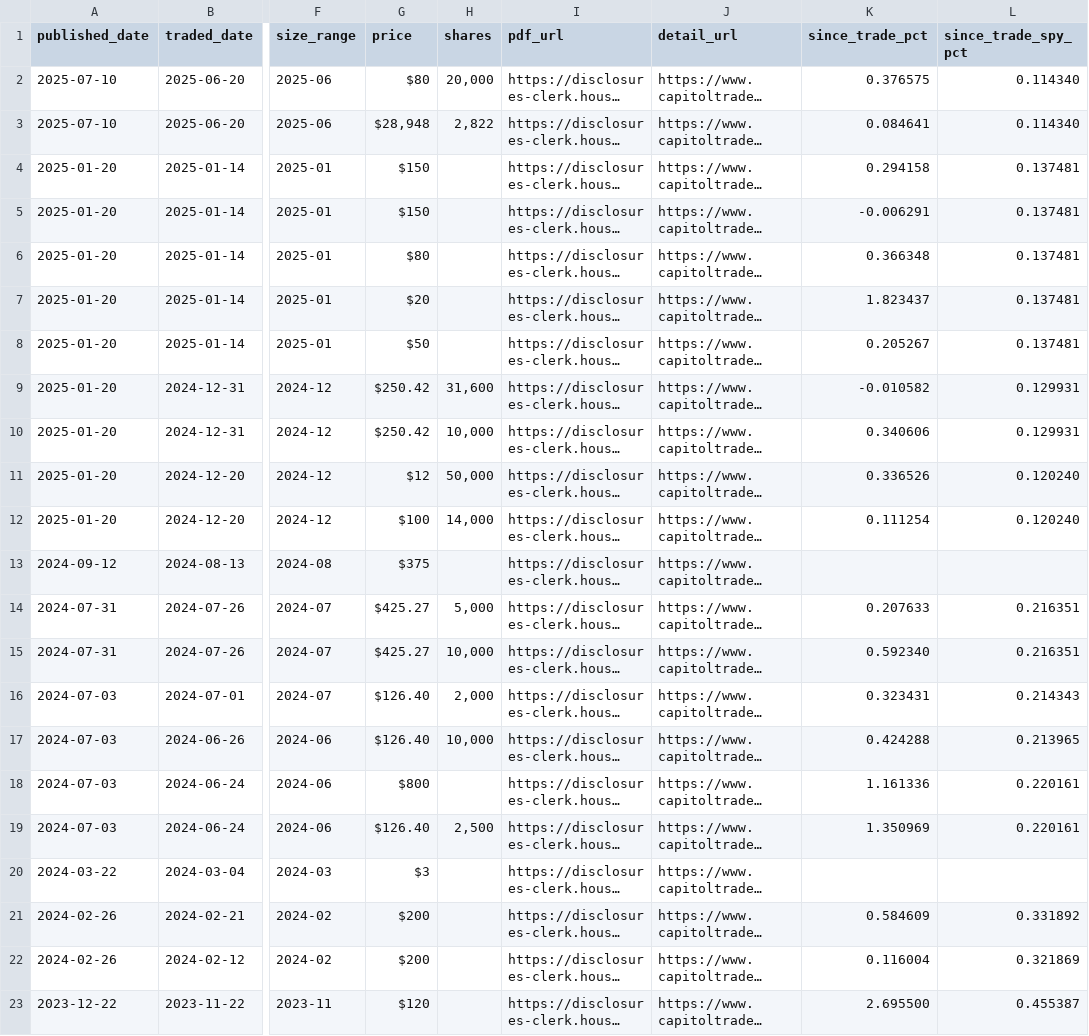
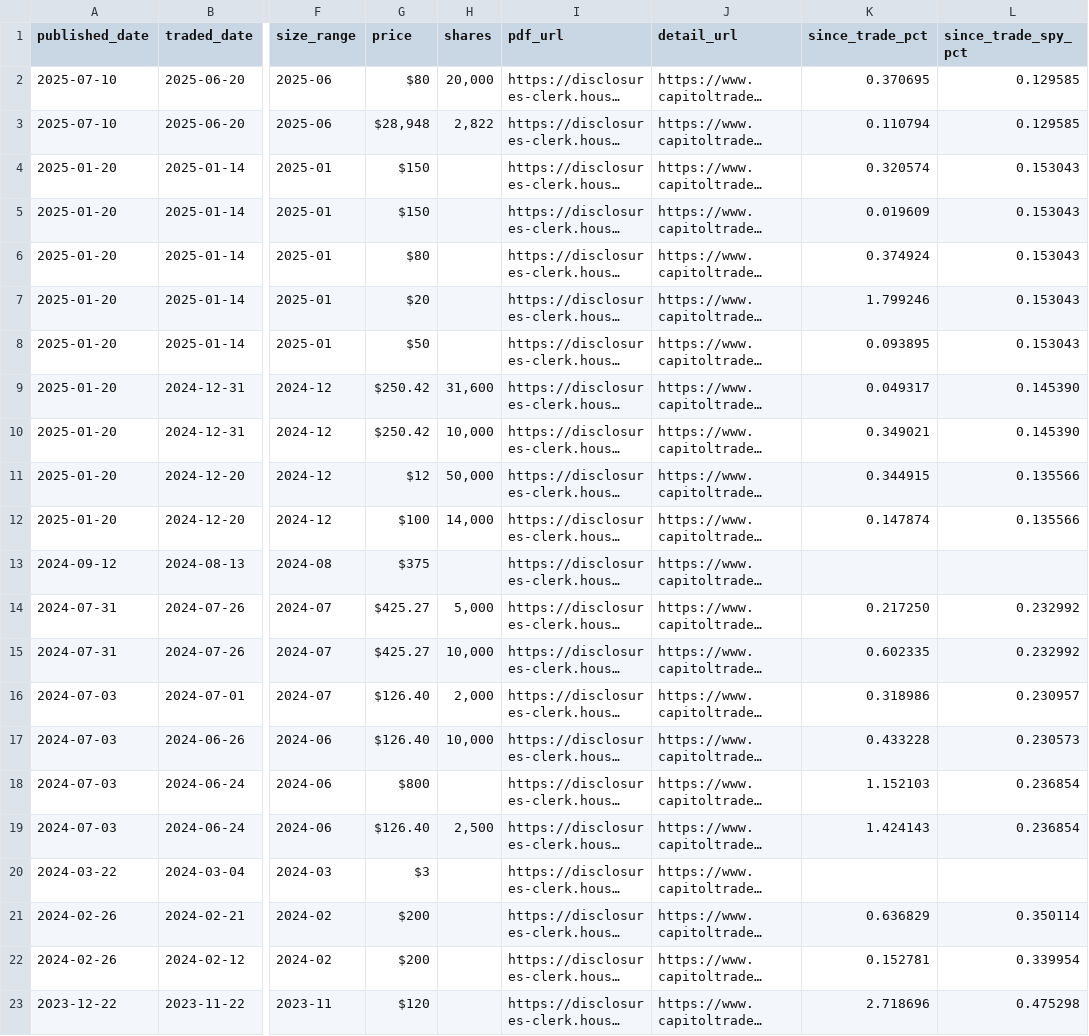
Before and after one commit to Microthware/belfort-reports, a CSV file: history/pelosi-trades.csv, drawn as a sheet; only a part is shown, gaps mark what is left out; long unchanged cells end in …; the diff covers the shown part only; the diff names each change by its address in the sheet, - before the commit and + after, or states it on an @@ line.

```diff
--- a/history/pelosi-trades.csv
+++ b/history/pelosi-trades.csv
-K2 (since_trade_pct): 0.376575
+K2 (since_trade_pct): 0.370695
-L2:L3 (since_trade_spy_pct): 0.114340
+L2:L3 (since_trade_spy_pct): 0.129585
-K3 (since_trade_pct): 0.084641
+K3 (since_trade_pct): 0.110794
-K4 (since_trade_pct): 0.294158
+K4 (since_trade_pct): 0.320574
-L4:L8 (since_trade_spy_pct): 0.137481
+L4:L8 (since_trade_spy_pct): 0.153043
-K5 (since_trade_pct): -0.006291
+K5 (since_trade_pct): 0.019609
-K6 (since_trade_pct): 0.366348
+K6 (since_trade_pct): 0.374924
-K7 (since_trade_pct): 1.823437
+K7 (since_trade_pct): 1.799246
-K8 (since_trade_pct): 0.205267
+K8 (since_trade_pct): 0.093895
-K9 (since_trade_pct): -0.010582
+K9 (since_trade_pct): 0.049317
-L9:L10 (since_trade_spy_pct): 0.129931
+L9:L10 (since_trade_spy_pct): 0.145390
-K10 (since_trade_pct): 0.340606
+K10 (since_trade_pct): 0.349021
-K11 (since_trade_pct): 0.336526
+K11 (since_trade_pct): 0.344915
-L11:L12 (since_trade_spy_pct): 0.120240
+L11:L12 (since_trade_spy_pct): 0.135566
-K12 (since_trade_pct): 0.111254
+K12 (since_trade_pct): 0.147874
-K14 (since_trade_pct): 0.207633
+K14 (since_trade_pct): 0.217250
-L14:L15 (since_trade_spy_pct): 0.216351
+L14:L15 (since_trade_spy_pct): 0.232992
-K15 (since_trade_pct): 0.592340
+K15 (since_trade_pct): 0.602335
-K16 (since_trade_pct): 0.323431
+K16 (since_trade_pct): 0.318986
-L16 (since_trade_spy_pct): 0.214343
+L16 (since_trade_spy_pct): 0.230957
-K17 (since_trade_pct): 0.424288
+K17 (since_trade_pct): 0.433228
-L17 (since_trade_spy_pct): 0.213965
+L17 (since_trade_spy_pct): 0.230573
-K18 (since_trade_pct): 1.161336
+K18 (since_trade_pct): 1.152103
-L18:L19 (since_trade_spy_pct): 0.220161
+L18:L19 (since_trade_spy_pct): 0.236854
-K19 (since_trade_pct): 1.350969
+K19 (since_trade_pct): 1.424143
-K21 (since_trade_pct): 0.584609
+K21 (since_trade_pct): 0.636829
-L21 (since_trade_spy_pct): 0.331892
+L21 (since_trade_spy_pct): 0.350114
-K22 (since_trade_pct): 0.116004
+K22 (since_trade_pct): 0.152781
-L22 (since_trade_spy_pct): 0.321869
+L22 (since_trade_spy_pct): 0.339954
-K23 (since_trade_pct): 2.695500
+K23 (since_trade_pct): 2.718696
-L23 (since_trade_spy_pct): 0.455387
+L23 (since_trade_spy_pct): 0.475298
```
Also changed, not shown: 40 edited cells elsewhere in this file, history/hp-stocks.csv, 10 other files.
